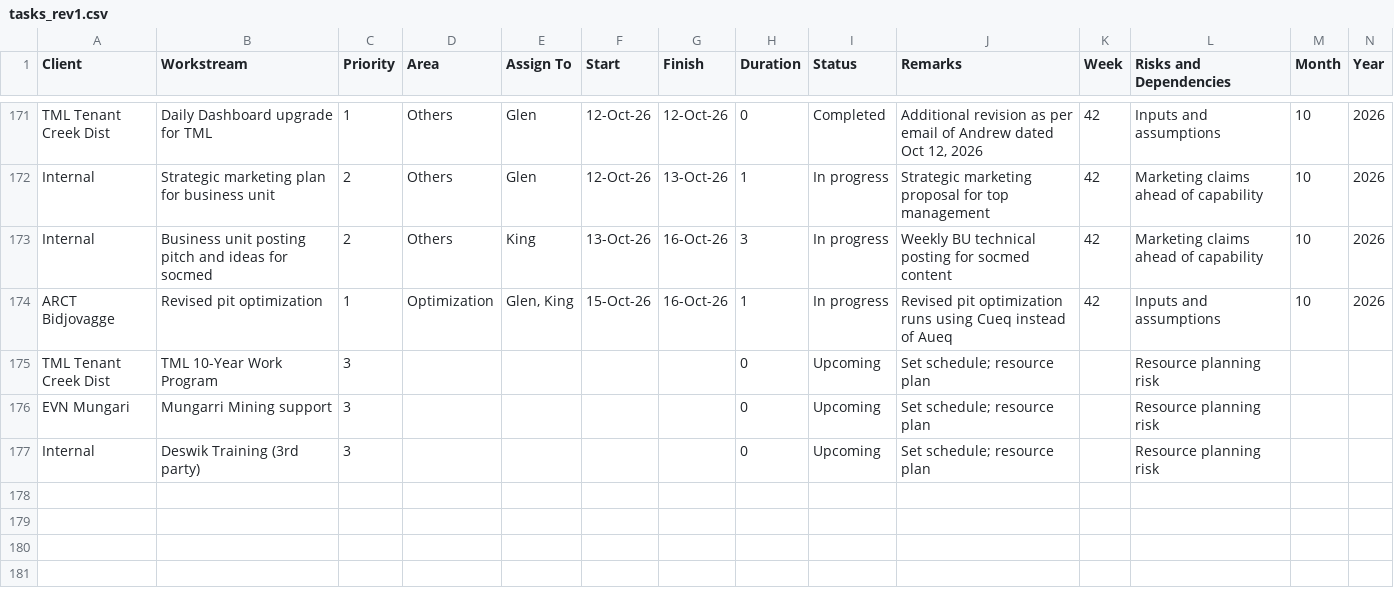
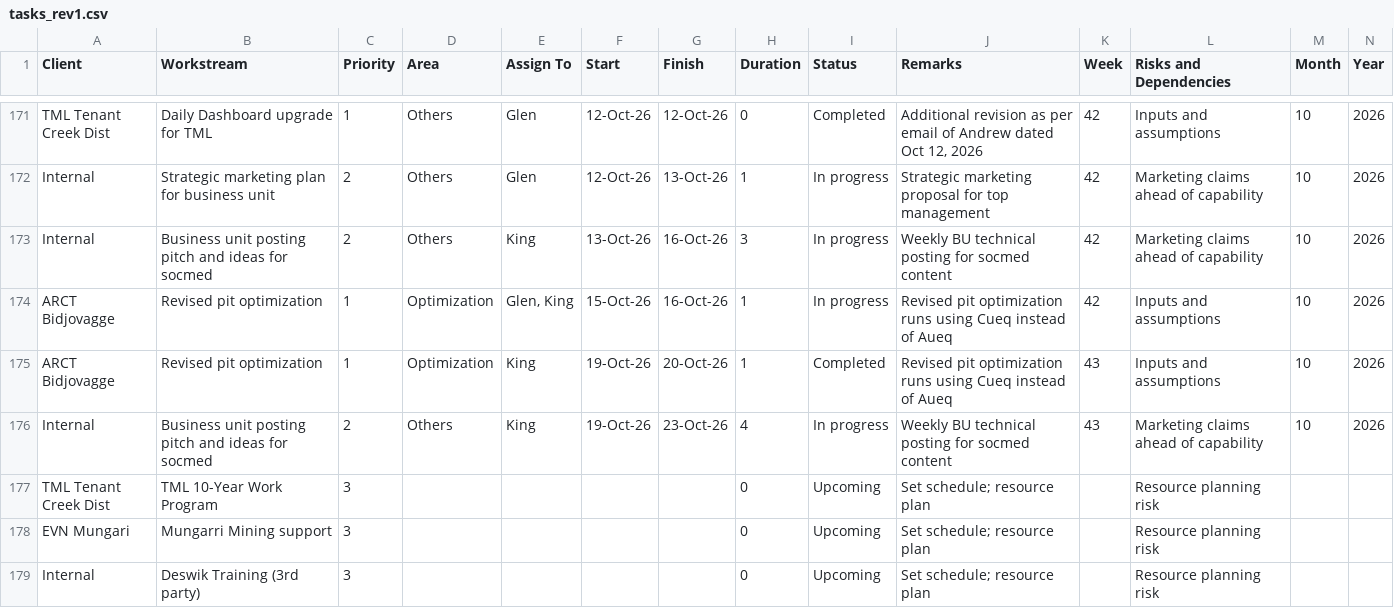
Before and after one commit to glenreotutar06/Mining-Dashboard, a CSV file: tasks_rev1.csv, drawn as a sheet; only a part is shown, gaps mark what is left out; the diff names each change by its address in the sheet, - before the commit and + after, or states it on an @@ line.

Commit message:
Add files via upload

```diff
--- a/tasks_rev1.csv
+++ b/tasks_rev1.csv
+row 175: ARCT Bidjovagge | Revised pit optimization | 1 | Optimization | King | 19-Oct-26 | 20-Oct-26 | 1 | Completed | Revised pit optimization runs using Cueq instead of Aueq | 43 | Inputs and assumptions | 10 | 2026
+row 176: Internal | Business unit posting pitch and ideas for socmed | 2 | Others | King | 19-Oct-26 | 23-Oct-26 | 4 | In progress | Weekly BU technical posting for socmed content | 43 | Marketing claims ahead of capability | 10 | 2026
```
